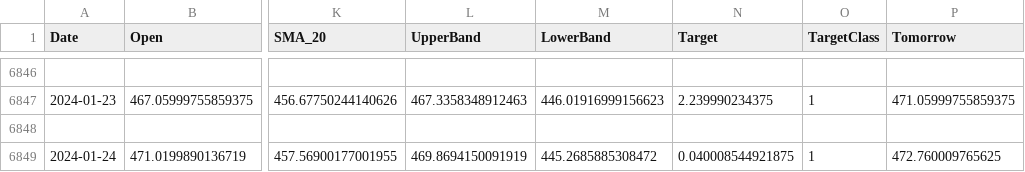
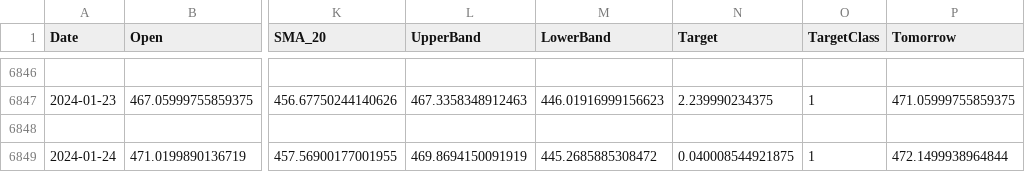
Before and after one commit to TalentuMagic/stock-portfolio-prediction, a CSV file: etfs/SXR8.DE.csv, drawn as a sheet; only a part is shown, gaps mark what is left out; the diff names each change by its address in the sheet, - before the commit and + after, or states it on an @@ line.

```diff
--- a/etfs/SXR8.DE.csv
+++ b/etfs/SXR8.DE.csv
-P6849 (Tomorrow): 472.760009765625
+P6849 (Tomorrow): 472.1499938964844
```
Also changed, not shown: etfs/EUNL.DE.csv, etfs/QDVE.DE.csv, 3 other files.
